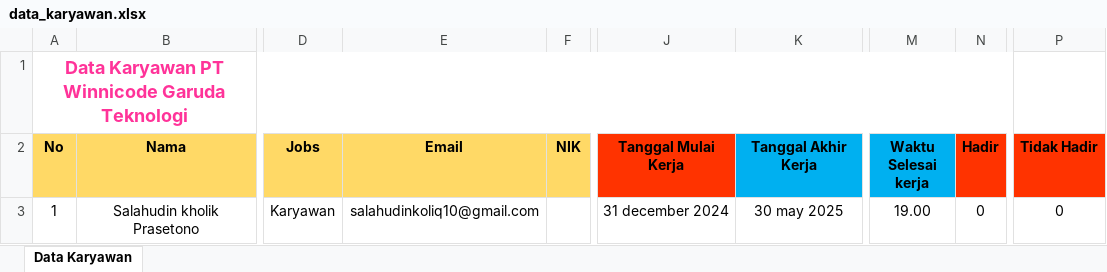
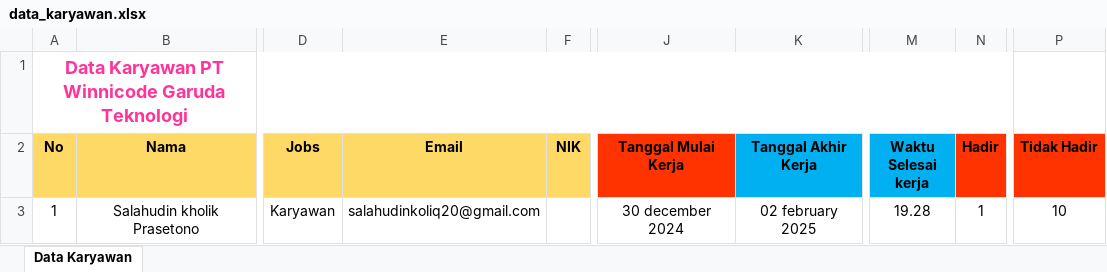
Before and after one commit to Redwolfc4/project_winnicode_absensi, an Excel workbook: static/doc/excel/data_karyawan.xlsx, sheet Data Karyawan, drawn as a sheet; only a part is shown, gaps mark what is left out; values as stored, in another font and other column widths than the file's, no borders; charts and pictures not drawn; the diff names each change by its address in the sheet, - before the commit and + after, or states it on an @@ line.

```diff
--- a/static/doc/excel/data_karyawan.xlsx (sheet Data Karyawan)
+++ b/static/doc/excel/data_karyawan.xlsx (sheet Data Karyawan)
-E3 (Email): salahudinkoliq10@gmail.com
+E3 (Email): salahudinkoliq20@gmail.com
-J3 (Tanggal Mulai Kerja): 31 december 2024
+J3 (Tanggal Mulai Kerja): 30 december 2024
-K3 (Tanggal Akhir Kerja): 30 may 2025
+K3 (Tanggal Akhir Kerja): 02 february 2025
-M3 (Waktu Selesai kerja): 19.00
+M3 (Waktu Selesai kerja): 19.28
-N3 (Hadir): 0
+N3 (Hadir): 1
-P3 (Tidak Hadir): 0
+P3 (Tidak Hadir): 10
```
Also changed, not shown: 2 other files.
